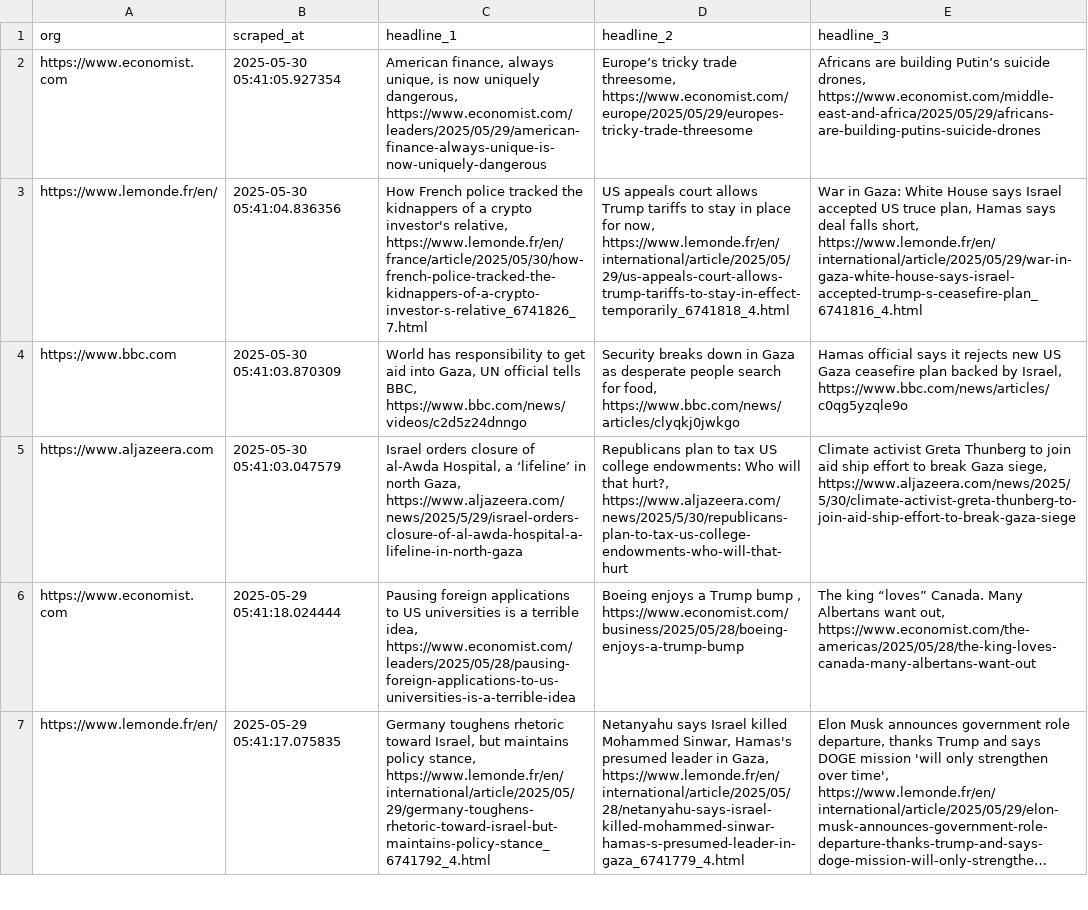
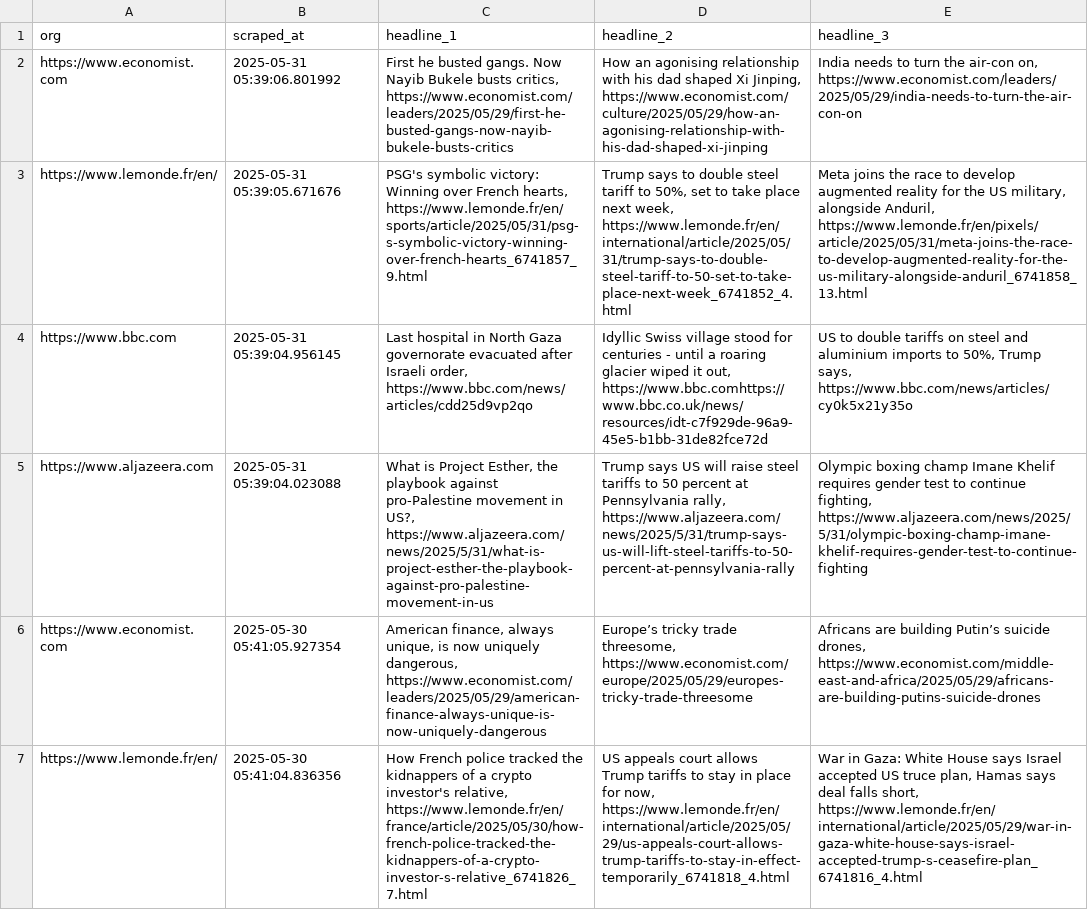
Before and after one commit to raphaelletseng/news_autoscraper, a CSV file: updated_headlines.csv, drawn as a sheet; only a part is shown; the shorter side is filled out with more unchanged rows; long unchanged cells end in …; the diff names each change by its address in the sheet, - before the commit and + after, or states it on an @@ line.

```diff
--- a/updated_headlines.csv
+++ b/updated_headlines.csv
+row 2: https://www.economist.com | 2025-05-31 05:39:06.801992 | First he busted gangs. Now Nayib Bukele busts critics, https://www.economist.com/leaders/2025/05/29/first-he-busted-gangs-now-nayib-bukele-busts-critics | How an agonising relationship with his dad shaped Xi Jinping, https://www.economist.com/culture/2025/05/29/how-an-agonising-relationship-with-his-dad-shaped-xi-jinping | India needs to turn the air-con on, https://www.economist.com/leaders/2025/05/29/india-needs-to-turn-the-air-con-on
+row 3: https://www.lemonde.fr/en/ | 2025-05-31 05:39:05.671676 | PSG's symbolic victory: Winning over French hearts, https://www.lemonde.fr/en/sports/article/2025/05/31/psg-s-symbolic-victory-winning-over-french-hearts_6741857_9.html | Trump says to double steel tariff to 50%, set to take place next week, https://www.lemonde.fr/en/international/article/2025/05/31/trump-says-to-double-steel-tariff-to-50-set-to-take-place-next-week_6741852_4.html | Meta joins the race to develop augmented reality for the US military, alongside Anduril, https://www.lemonde.fr/en/pixels/article/2025/05/31/meta-joins-the-race-to-develop-augmented-reality-for-the-us-military-alongside-anduril_6741858_13.html
+row 4: https://www.bbc.com | 2025-05-31 05:39:04.956145 | Last hospital in North Gaza governorate evacuated after Israeli order, https://www.bbc.com/news/articles/cdd25d9vp2qo | Idyllic Swiss village stood for centuries - until a roaring glacier wiped it out, https://www.bbc.comhttps://www.bbc.co.uk/news/resources/idt-c7f929de-96a9-45e5-b1bb-31de82fce72d | US to double tariffs on steel and aluminium imports to 50%, Trump says, https://www.bbc.com/news/articles/cy0k5x21y35o
+row 5: https://www.aljazeera.com | 2025-05-31 05:39:04.023088 | What is Project Esther, the playbook against pro-Palestine movement in US?, https://www.aljazeera.com/news/2025/5/31/what-is-project-esther-the-playbook-against-pro-palestine-movement-in-us | Trump says US will raise steel tariffs to 50 percent at Pennsylvania rally, https://www.aljazeera.com/news/2025/5/31/trump-says-us-will-lift-steel-tariffs-to-50-percent-at-pennsylvania-rally | Olympic boxing champ Imane Khelif requires gender test to continue fighting, https://www.aljazeera.com/news/2025/5/31/olympic-boxing-champ-imane-khelif-requires-gender-test-to-continue-fighting
```
